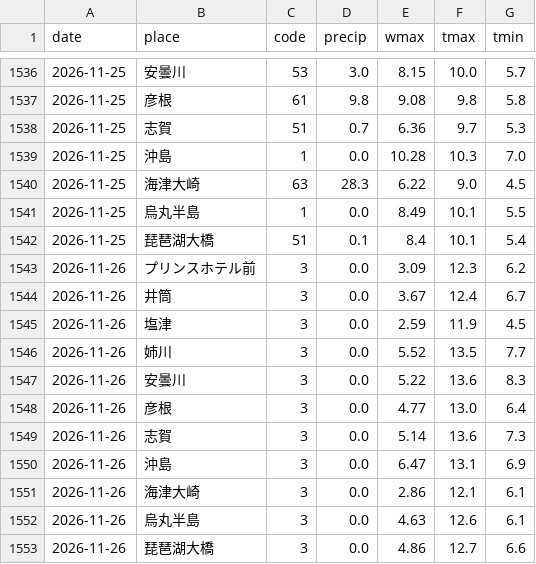
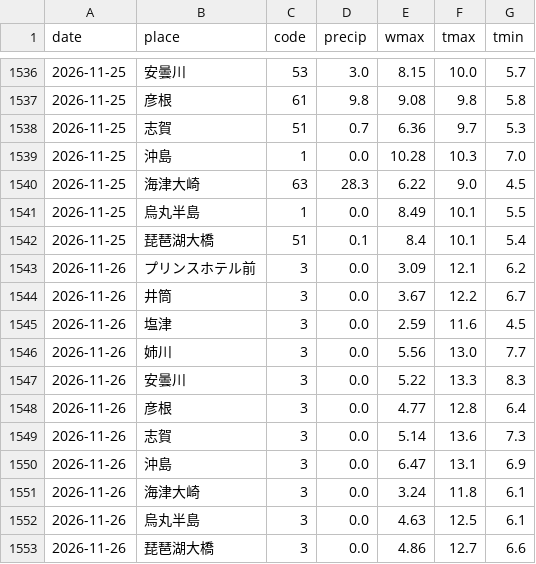
Before and after one commit to suzuhaya5666-lgtm/Biwakodate, a CSV file: data/weather_daily.csv, drawn as a sheet; only a part is shown, gaps mark what is left out.

```diff
--- a/data/weather_daily.csv
+++ b/data/weather_daily.csv
@@ -1542,12 +1542,12 @@ date,place,code,precip,wmax,tmax,tmin
 2026-11-25,琵琶湖大橋,51,0.1,8.4,10.1,5.4
-2026-11-26,プリンスホテル前,3,0.0,3.09,12.3,6.2
-2026-11-26,井筒,3,0.0,3.67,12.4,6.7
-2026-11-26,塩津,3,0.0,2.59,11.9,4.5
-2026-11-26,姉川,3,0.0,5.52,13.5,7.7
-2026-11-26,安曇川,3,0.0,5.22,13.6,8.3
-2026-11-26,彦根,3,0.0,4.77,13.0,6.4
+2026-11-26,プリンスホテル前,3,0.0,3.09,12.1,6.2
+2026-11-26,井筒,3,0.0,3.67,12.2,6.7
+2026-11-26,塩津,3,0.0,2.59,11.6,4.5
+2026-11-26,姉川,3,0.0,5.56,13.0,7.7
+2026-11-26,安曇川,3,0.0,5.22,13.3,8.3
+2026-11-26,彦根,3,0.0,4.77,12.8,6.4
 2026-11-26,志賀,3,0.0,5.14,13.6,7.3
 2026-11-26,沖島,3,0.0,6.47,13.1,6.9
-2026-11-26,海津大崎,3,0.0,2.86,12.1,6.1
-2026-11-26,烏丸半島,3,0.0,4.63,12.6,6.1
+2026-11-26,海津大崎,3,0.0,3.24,11.8,6.1
+2026-11-26,烏丸半島,3,0.0,4.63,12.5,6.1
 2026-11-26,琵琶湖大橋,3,0.0,4.86,12.7,6.6
```
Also changed, not shown: data/observations.csv, data/rivers.csv, 4 other files.
